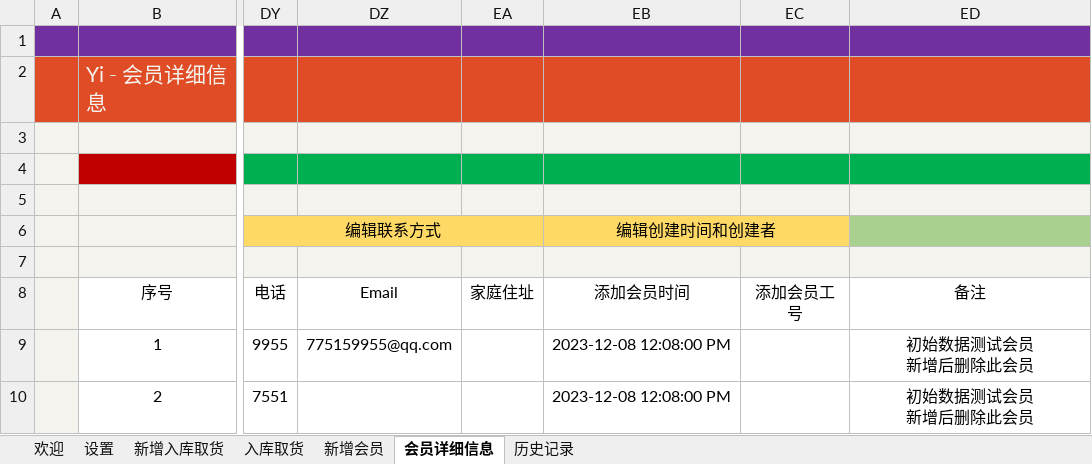
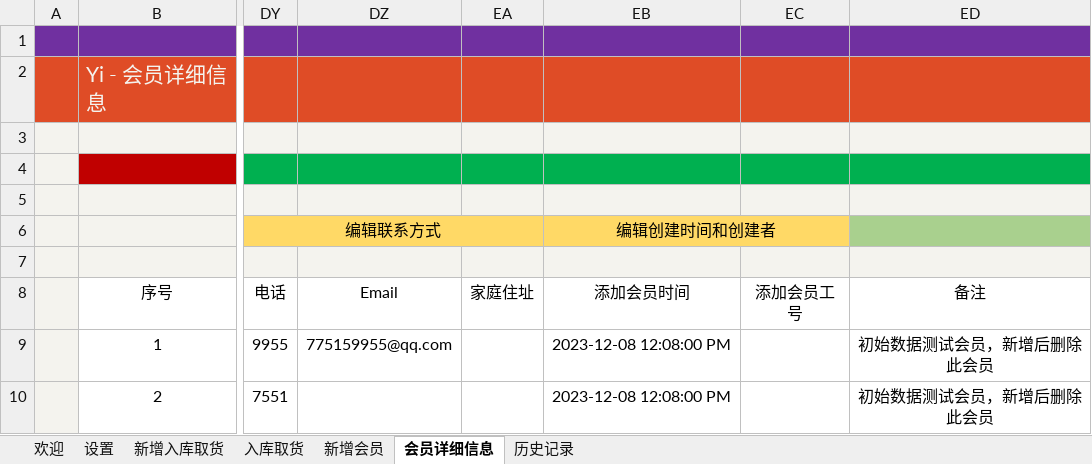
Before and after one commit to ilikeyi/Office, an Excel workbook: Storage/latest.xlsm, sheet 会员详细信息, drawn as a sheet; only a part is shown, gaps mark what is left out; values as stored, in another font and other column widths than the file's, no borders; charts and pictures and conditional formats and table styles not drawn; ↵ is a line break in a cell; the diff names each change by its address in the sheet, - before the commit and + after, or states it on an @@ line.

Commit message:
Add files via upload

```diff
--- a/Storage/latest.xlsm (sheet 会员详细信息)
+++ b/Storage/latest.xlsm (sheet 会员详细信息)
-ED9:ED10: 初始数据测试会员 ↵ 新增后删除此会员
+ED9:ED10: 初始数据测试会员，新增后删除此会员
```
Also changed, not shown: sheet 历史记录, charts or pictures.
